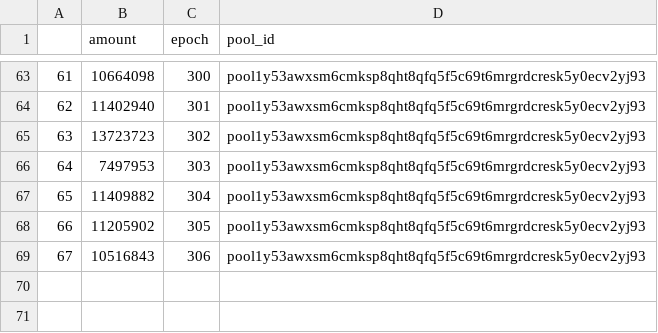
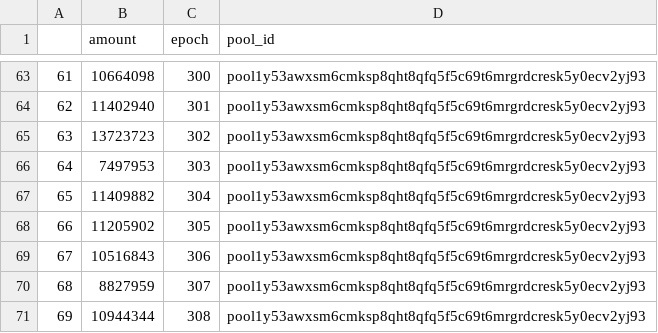
Before and after one commit to psilosanctum/cardano-blockfrost-api, a CSV file: raw_rewards/c2sanctum.csv, drawn as a sheet; only a part is shown, gaps mark what is left out.

```diff
--- a/raw_rewards/c2sanctum.csv
+++ b/raw_rewards/c2sanctum.csv
@@ -69 +69,3 @@
 67,10516843,306,pool1y53awxsm6cmksp8qht8qfq5f5c69t6mrgrdcresk5y0ecv2yj93
+68,8827959,307,pool1y53awxsm6cmksp8qht8qfq5f5c69t6mrgrdcresk5y0ecv2yj93
+69,10944344,308,pool1y53awxsm6cmksp8qht8qfq5f5c69t6mrgrdcresk5y0ecv2yj93
```
Also changed, not shown: raw_rewards/c2catalyst.csv, raw_rewards/c2crypto.csv, 11 other files.
